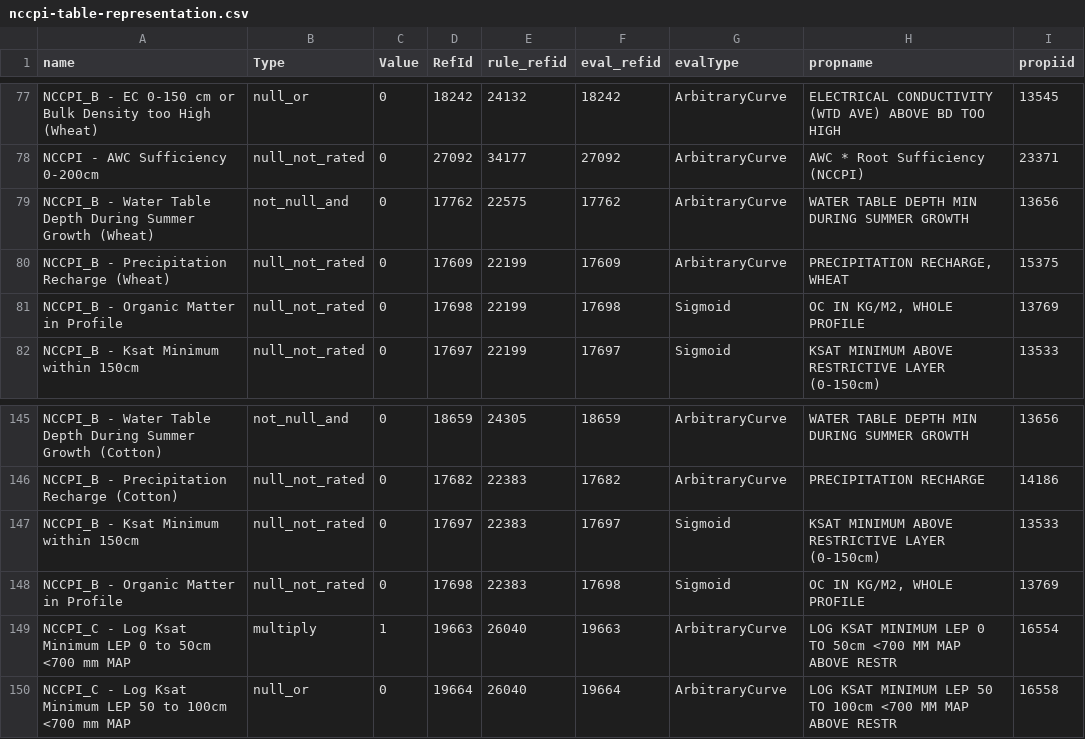
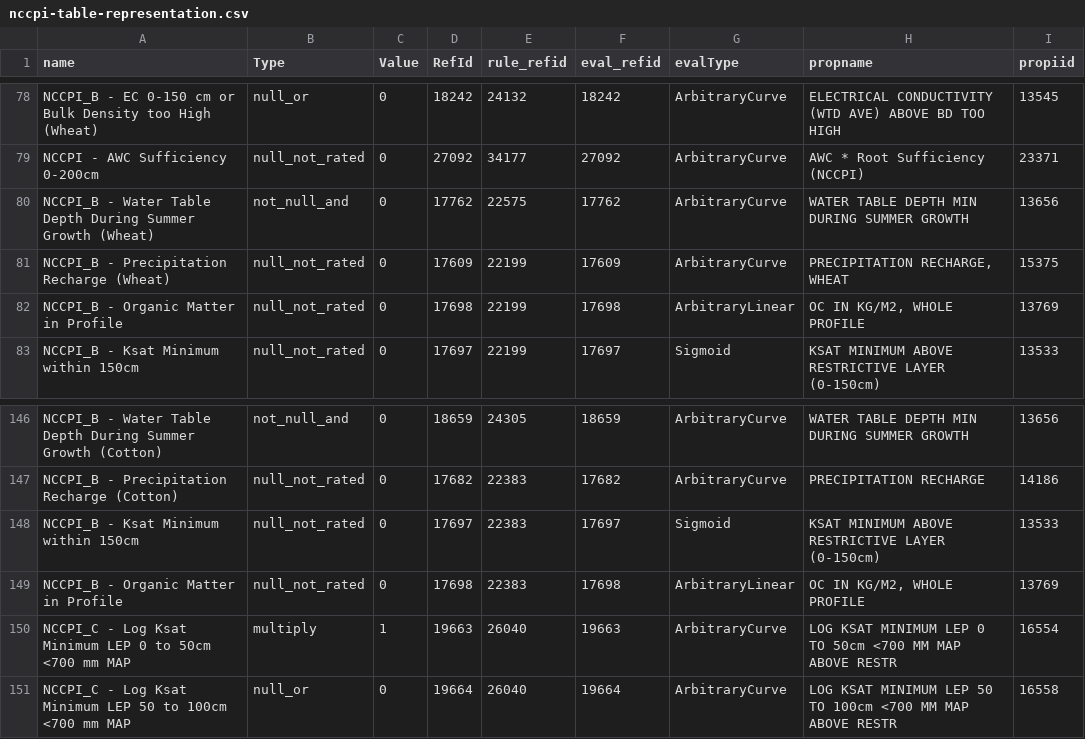
Before and after one commit to ncss-tech/interpretation-engine, a CSV file: misc/examples/nccpi-table-representation.csv, drawn as a sheet; only a part is shown, gaps mark what is left out; the diff covers the shown part only.

```diff
--- a/misc/examples/nccpi-table-representation.csv
+++ b/misc/examples/nccpi-table-representation.csv
@@ -80,3 +81,3 @@
 "NCCPI_B - Precipitation Recharge (Wheat)","null_not_rated","0","17609","22199","17609","ArbitraryCurve","PRECIPITATION RECHARGE, WHEAT","15375"
-"NCCPI_B - Organic Matter in Profile","null_not_rated","0","17698","22199","17698","Sigmoid","OC IN KG/M2, WHOLE PROFILE","13769"
+"NCCPI_B - Organic Matter in Profile","null_not_rated","0","17698","22199","17698","ArbitraryLinear","OC IN KG/M2, WHOLE PROFILE","13769"
 "NCCPI_B - Ksat Minimum within 150cm","null_not_rated","0","17697","22199","17697","Sigmoid","KSAT MINIMUM ABOVE RESTRICTIVE LAYER (0-150cm)","13533"
@@ -147,3 +148,3 @@
 "NCCPI_B - Ksat Minimum within 150cm","null_not_rated","0","17697","22383","17697","Sigmoid","KSAT MINIMUM ABOVE RESTRICTIVE LAYER (0-150cm)","13533"
-"NCCPI_B - Organic Matter in Profile","null_not_rated","0","17698","22383","17698","Sigmoid","OC IN KG/M2, WHOLE PROFILE","13769"
+"NCCPI_B - Organic Matter in Profile","null_not_rated","0","17698","22383","17698","ArbitraryLinear","OC IN KG/M2, WHOLE PROFILE","13769"
 "NCCPI_C - Log Ksat Minimum LEP 0 to 50cm <700 mm MAP","multiply","1","19663","26040","19663","ArbitraryCurve","LOG KSAT MINIMUM LEP 0 TO 50cm <700 MM MAP ABOVE RESTR","16554"
```
Also changed, not shown: 1 added row and 13 edited cells elsewhere in this file, misc/examples/nccpi-properties.csv, 8 other files.
